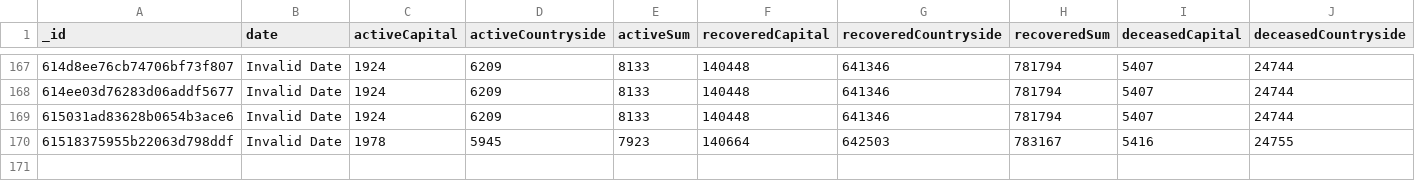
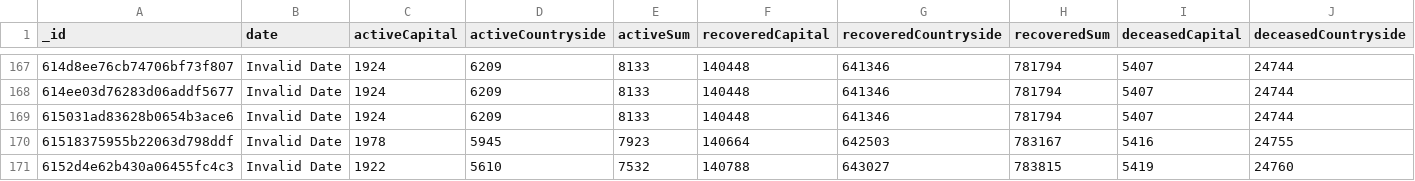
Before and after one commit to theDavidBarton/koronavirus.gov.hu-scraper, a CSV file: dailyResult.csv, drawn as a sheet; only a part is shown, gaps mark what is left out; rows hold the shown columns only; the diff names each change by its address in the sheet, - before the commit and + after, or states it on an @@ line.

Commit message:
feat(data): update data 2021-09-28

```diff
--- a/dailyResult.csv
+++ b/dailyResult.csv
+row 171: 6152d4e62b430a06455fc4c3 | Invalid Date | 1922 | 5610 | 7532 | 140788 | 643027 | 783815 | 5419 | 24760
```
Also changed, not shown: 3 other files.
